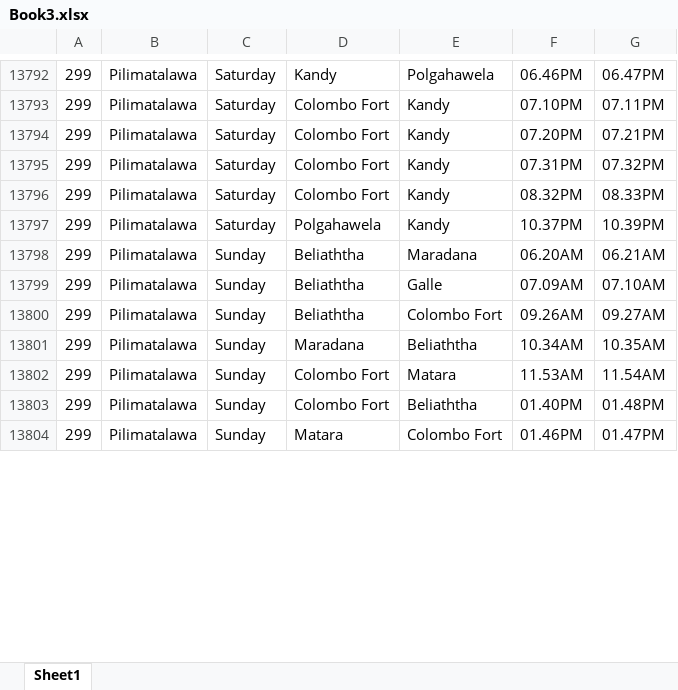
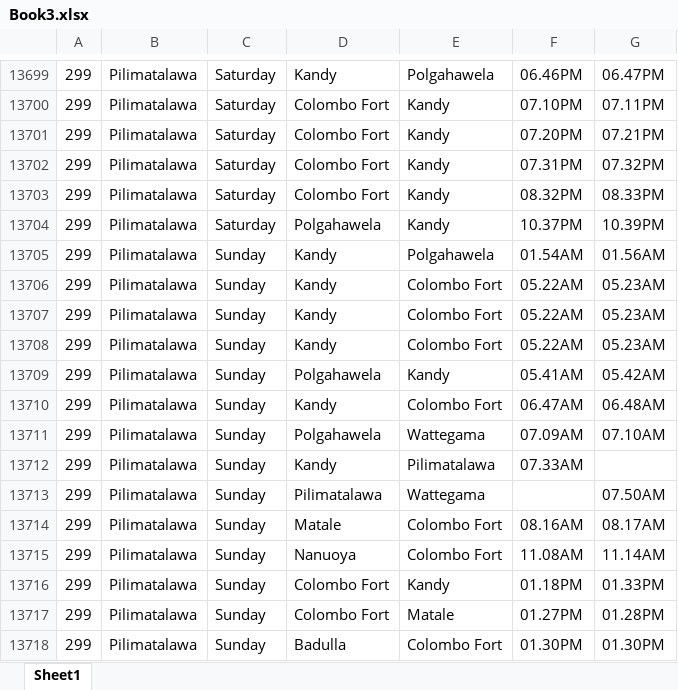
Before and after one commit to DidulSeneviratne/git-test, an Excel workbook: demo-3/src/main/resources/Book3.xlsx, sheet Sheet1, drawn as a sheet; only a part is shown, gaps mark what is left out; values as stored, in another font and other column widths than the file's, no borders; addresses are those after the commit; the diff covers the shown part only; the diff names each change by its address in the sheet, - before the commit and + after, or states it on an @@ line.

Commit message:
no message

```diff
--- a/demo-3/src/main/resources/Book3.xlsx (sheet Sheet1)
+++ b/demo-3/src/main/resources/Book3.xlsx (sheet Sheet1)
+row 13705: 299 | Pilimatalawa | Sunday | Kandy | Polgahawela | 01.54AM | 01.56AM
+row 13706: 299 | Pilimatalawa | Sunday | Kandy | Colombo Fort | 05.22AM | 05.23AM
+row 13707: 299 | Pilimatalawa | Sunday | Kandy | Colombo Fort | 05.22AM | 05.23AM
+row 13708: 299 | Pilimatalawa | Sunday | Kandy | Colombo Fort | 05.22AM | 05.23AM
-D13709: Beliaththa
+D13709: Polgahawela
-E13709: Maradana
+E13709: Kandy
-F13709: 06.20AM
+F13709: 05.41AM
-G13709: 06.21AM
+G13709: 05.42AM
+row 13710: 299 | Pilimatalawa | Sunday | Kandy | Colombo Fort | 06.47AM | 06.48AM
-D13711: Beliaththa
+D13711: Polgahawela
-E13711: Galle
+E13711: Wattegama
+row 13712: 299 | Pilimatalawa | Sunday | Kandy | Pilimatalawa | 07.33AM
+row 13713: 299 | Pilimatalawa | Sunday | Pilimatalawa | Wattegama |  | 07.50AM
-D13714: Beliaththa
+D13714: Matale
-F13714: 09.26AM
+F13714: 08.16AM
-G13714: 09.27AM
+G13714: 08.17AM
-D13715: Maradana
+D13715: Nanuoya
-E13715: Beliaththa
+E13715: Colombo Fort
-F13715: 10.34AM
+F13715: 11.08AM
-G13715: 10.35AM
+G13715: 11.14AM
-E13716: Matara
+E13716: Kandy
-F13716: 11.53AM
+F13716: 01.18PM
-G13716: 11.54AM
+G13716: 01.33PM
-E13717: Beliaththa
+E13717: Matale
-F13717: 01.40PM
+F13717: 01.27PM
-G13717: 01.48PM
+G13717: 01.28PM
-D13718: Matara
+D13718: Badulla
-F13718: 01.46PM
+F13718: 01.30PM
-G13718: 01.47PM
+G13718: 01.30PM
```
Also changed, not shown: 62 added rows, 93 removed rows and 16 edited cells elsewhere in this sheet.
